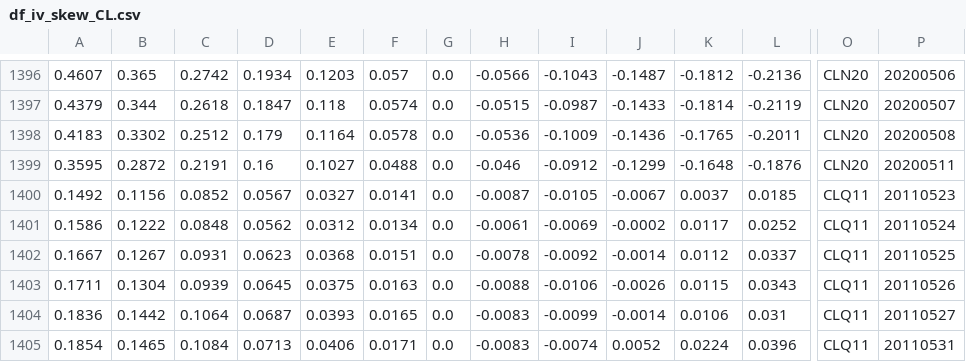
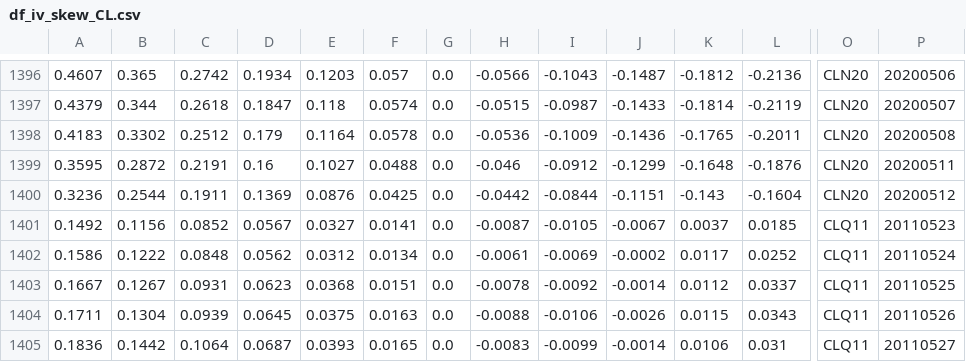
Before and after one commit to bgithub1/volgrid, a CSV file: volgrid/df_iv_skew_CL.csv, drawn as a sheet; only a part is shown, gaps mark what is left out; the shorter side is filled out with more unchanged rows; rows hold the shown columns only; the diff names each change by its address in the sheet, - before the commit and + after, or states it on an @@ line.

```diff
--- a/volgrid/df_iv_skew_CL.csv
+++ b/volgrid/df_iv_skew_CL.csv
+row 1400: 0.3236 | 0.2544 | 0.1911 | 0.1369 | 0.0876 | 0.0425 | 0.0 | -0.0442 | -0.0844 | -0.1151 | -0.143 | -0.1604 | CLN20 | 20200512
```
Also changed, not shown: volgrid/df_iv_skew_CB.csv, volgrid/df_iv_skew_ES.csv, 5 other files.
